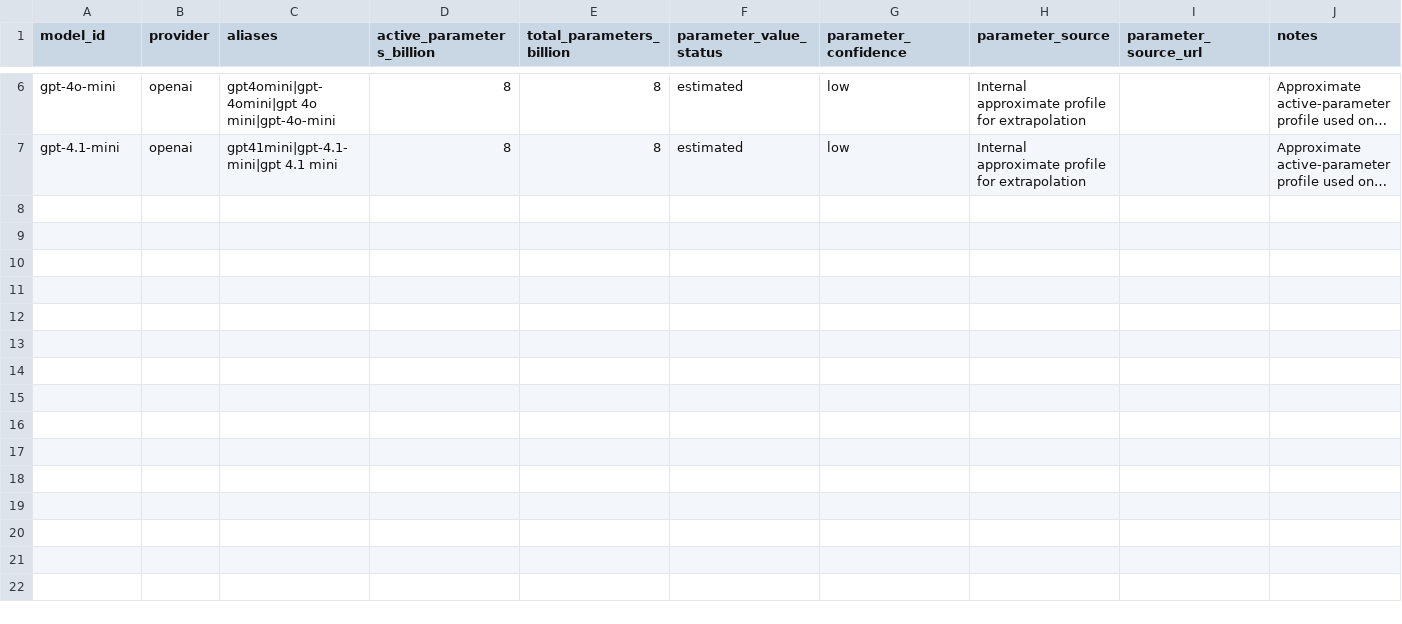
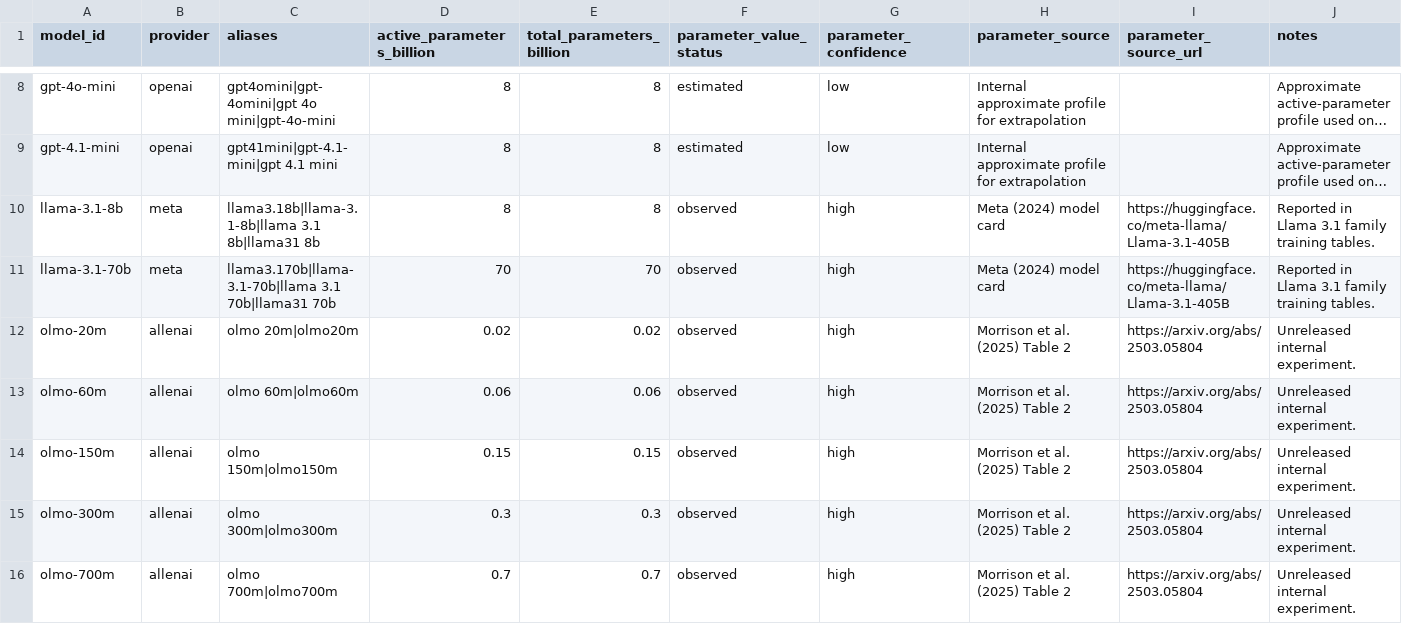
Before and after one commit to apachot/ImpactLLM, a CSV file: llm-environment-opendata/data/models.csv, drawn as a sheet; only a part is shown, gaps mark what is left out; long unchanged cells end in …; the diff covers the shown part only; the diff names each change by its address in the sheet, - before the commit and + after, or states it on an @@ line.

Commit message:
Detail model references and tighten catalog scope

```diff
--- a/llm-environment-opendata/data/models.csv
+++ b/llm-environment-opendata/data/models.csv
+row 10: llama-3.1-8b | meta | llama3.18b|llama-3.1-8b|llama 3.1 8b|llama31 8b | 8 | 8 | observed | high | Meta (2024) model card | https://huggingface.co/meta-llama/Llama-3.1-405B | Reported in Llama 3.1 family training tables.
+row 11: llama-3.1-70b | meta | llama3.170b|llama-3.1-70b|llama 3.1 70b|llama31 70b | 70 | 70 | observed | high | Meta (2024) model card | https://huggingface.co/meta-llama/Llama-3.1-405B | Reported in Llama 3.1 family training tables.
+row 12: olmo-20m | allenai | olmo 20m|olmo20m | 0.02 | 0.02 | observed | high | Morrison et al. (2025) Table 2 | https://arxiv.org/abs/2503.05804 | Unreleased internal experiment.
+row 13: olmo-60m | allenai | olmo 60m|olmo60m | 0.06 | 0.06 | observed | high | Morrison et al. (2025) Table 2 | https://arxiv.org/abs/2503.05804 | Unreleased internal experiment.
+row 14: olmo-150m | allenai | olmo 150m|olmo150m | 0.15 | 0.15 | observed | high | Morrison et al. (2025) Table 2 | https://arxiv.org/abs/2503.05804 | Unreleased internal experiment.
+row 15: olmo-300m | allenai | olmo 300m|olmo300m | 0.3 | 0.3 | observed | high | Morrison et al. (2025) Table 2 | https://arxiv.org/abs/2503.05804 | Unreleased internal experiment.
+row 16: olmo-700m | allenai | olmo 700m|olmo700m | 0.7 | 0.7 | observed | high | Morrison et al. (2025) Table 2 | https://arxiv.org/abs/2503.05804 | Unreleased internal experiment.
```
Also changed, not shown: 9 added rows elsewhere in this file, 4 other files.
